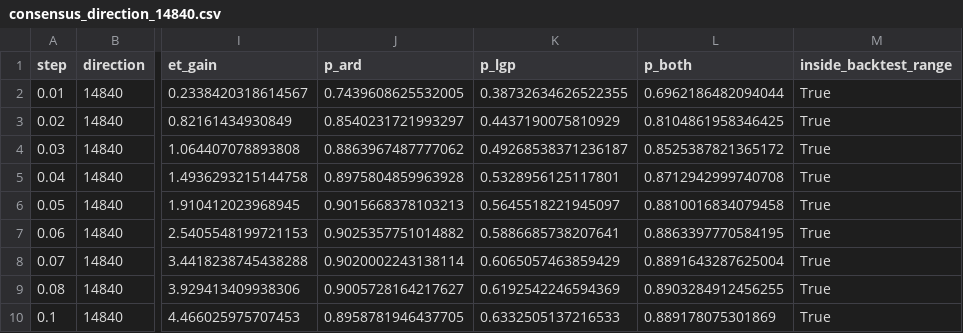
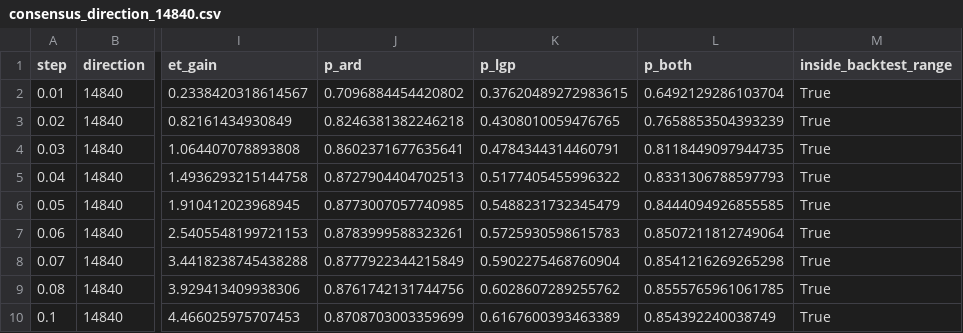
Before and after one commit to muzhilianhua/SDM374_Project-1, a CSV file: analysis/offline_submission2/delivery/sign/consensus_direction_14840.csv, drawn as a sheet; only a part is shown, gaps mark what is left out; the diff names each change by its address in the sheet, - before the commit and + after, or states it on an @@ line.

```diff
--- a/analysis/offline_submission2/delivery/sign/consensus_direction_14840.csv
+++ b/analysis/offline_submission2/delivery/sign/consensus_direction_14840.csv
-J2 (p_ard): 0.7439608625532005
+J2 (p_ard): 0.7096884454420802
-K2 (p_lgp): 0.38732634626522355
+K2 (p_lgp): 0.37620489272983615
-L2 (p_both): 0.6962186482094044
+L2 (p_both): 0.6492129286103704
-J3 (p_ard): 0.8540231721993297
+J3 (p_ard): 0.8246381382246218
-K3 (p_lgp): 0.4437190075810929
+K3 (p_lgp): 0.4308010059476765
-L3 (p_both): 0.8104861958346425
+L3 (p_both): 0.7658853504393239
-J4 (p_ard): 0.8863967487777062
+J4 (p_ard): 0.8602371677635641
-K4 (p_lgp): 0.49268538371236187
+K4 (p_lgp): 0.4784344314460791
-L4 (p_both): 0.8525387821365172
+L4 (p_both): 0.8118449097944735
-J5 (p_ard): 0.8975804859963928
+J5 (p_ard): 0.8727904404702513
-K5 (p_lgp): 0.5328956125117801
+K5 (p_lgp): 0.5177405455996322
-L5 (p_both): 0.8712942999740708
+L5 (p_both): 0.8331306788597793
-J6 (p_ard): 0.9015668378103213
+J6 (p_ard): 0.8773007057740985
-K6 (p_lgp): 0.5645518221945097
+K6 (p_lgp): 0.5488231732345479
-L6 (p_both): 0.8810016834079458
+L6 (p_both): 0.8444094926855585
-J7 (p_ard): 0.9025357751014882
+J7 (p_ard): 0.8783999588323261
-K7 (p_lgp): 0.5886685738207641
+K7 (p_lgp): 0.5725930598615783
-L7 (p_both): 0.8863397770584195
+L7 (p_both): 0.8507211812749064
-J8 (p_ard): 0.9020002243138114
+J8 (p_ard): 0.8777922344215849
-K8 (p_lgp): 0.6065057463859429
+K8 (p_lgp): 0.5902275468760904
-L8 (p_both): 0.8891643287625004
+L8 (p_both): 0.8541216269265298
-J9 (p_ard): 0.9005728164217627
+J9 (p_ard): 0.8761742131744756
-K9 (p_lgp): 0.6192542246594369
+K9 (p_lgp): 0.6028607289255762
-L9 (p_both): 0.8903284912456255
+L9 (p_both): 0.8555765961061785
-J10 (p_ard): 0.8958781946437705
+J10 (p_ard): 0.8708703003359699
-K10 (p_lgp): 0.6332505137216533
+K10 (p_lgp): 0.6167600393463389
-L10 (p_both): 0.889178075301869
+L10 (p_both): 0.854392240038749
```
Also changed, not shown: analysis/offline_submission2/delivery/sign/agreement.csv, analysis/offline_submission2/delivery/sign/calibration_scores.csv, 9 other files.
